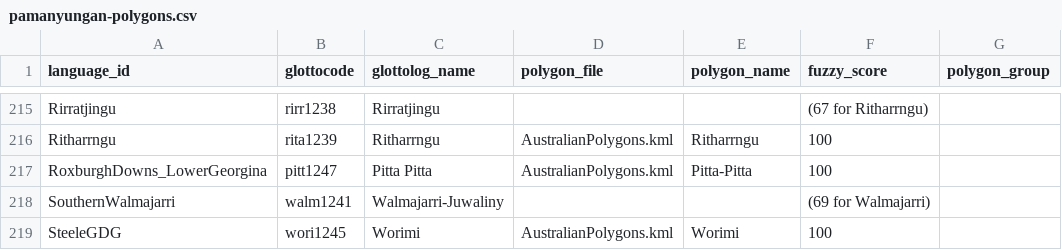
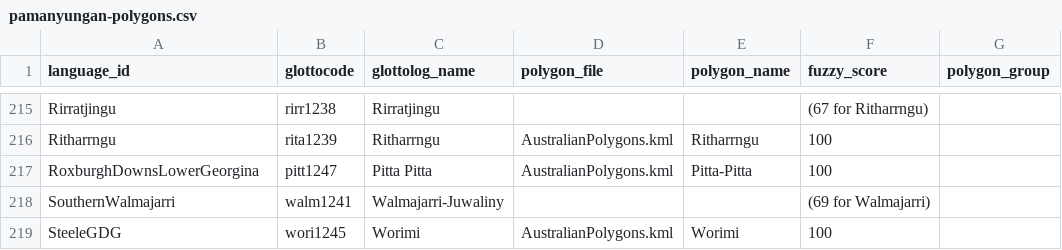
Before and after one commit to tomproberts/PunctuatedSchismo, a CSV file: data/polygons/australia/pamanyungan-polygons.csv, drawn as a sheet; only a part is shown, gaps mark what is left out.

```diff
--- a/data/polygons/australia/pamanyungan-polygons.csv
+++ b/data/polygons/australia/pamanyungan-polygons.csv
@@ -216,3 +216,3 @@ Rirratjingu,rirr1238,Rirratjingu,,,(67 for Ritharrngu),
 Ritharrngu,rita1239,Ritharrngu,AustralianPolygons.kml,Ritharrngu,100,
-RoxburghDowns_LowerGeorgina,pitt1247,Pitta Pitta,AustralianPolygons.kml,Pitta-Pitta,100,
+RoxburghDownsLowerGeorgina,pitt1247,Pitta Pitta,AustralianPolygons.kml,Pitta-Pitta,100,
 SouthernWalmajarri,walm1241,Walmajarri-Juwaliny,,,(69 for Walmajarri),
```
Also changed, not shown: data/datasets/chirila/languages.csv, data/glm/data.PamaNyungan.csv, 13 other files.
